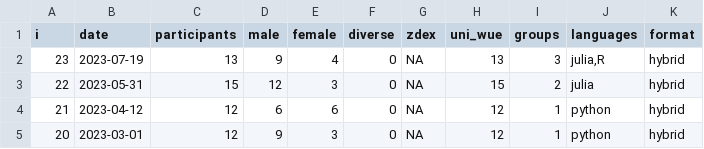
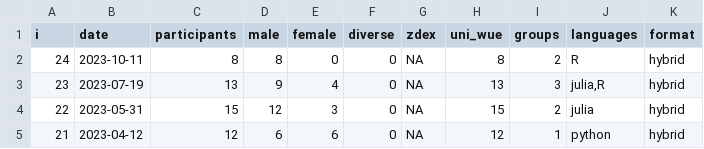
Before and after one commit to ddojo/ddojo.github.io, a TSV file: sessions/stats.tsv, drawn as a sheet; only a part is shown; the shorter side is filled out with more unchanged rows; the diff names each change by its address in the sheet, - before the commit and + after, or states it on an @@ line.

Commit message:
Add results from session 24

```diff
--- a/sessions/stats.tsv
+++ b/sessions/stats.tsv
+row 2: 24 | 2023-10-11 | 8 | 8 | 0 | 0 | NA | 8 | 2 | R | hybrid
```
Also changed, not shown: 5 other files.
